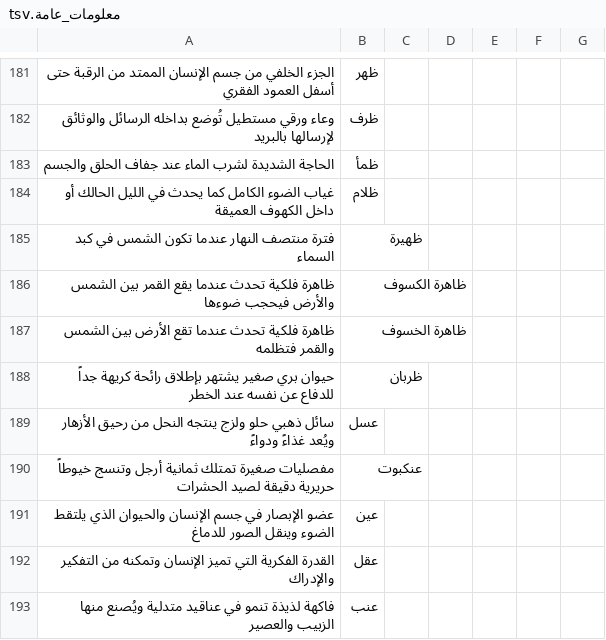
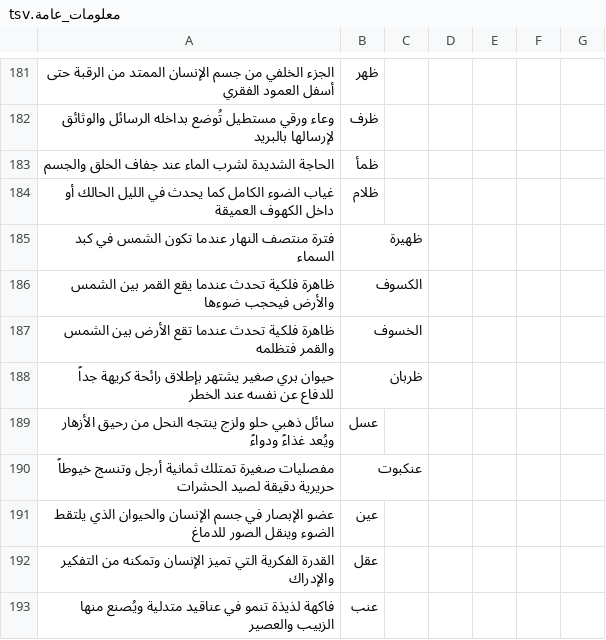
Before and after one commit to AbdulrezakHA/horoof-maa-hussein, a TSV file: presets/معلومات_عامة.tsv, drawn as a sheet; only a part is shown, gaps mark what is left out.

```diff
--- a/presets/معلومات_عامة.tsv
+++ b/presets/معلومات_عامة.tsv
@@ -185,4 +185,4 @@
 فترة منتصف النهار عندما تكون الشمس في كبد السماء	ظهيرة					
-ظاهرة فلكية تحدث عندما يقع القمر بين الشمس والأرض فيحجب ضوءها	ظاهرة الكسوف					
-ظاهرة فلكية تحدث عندما تقع الأرض بين الشمس والقمر فتظلمه	ظاهرة الخسوف					
+ظاهرة فلكية تحدث عندما يقع القمر بين الشمس والأرض فيحجب ضوءها	الكسوف					
+ظاهرة فلكية تحدث عندما تقع الأرض بين الشمس والقمر فتظلمه	الخسوف					
 حيوان بري صغير يشتهر بإطلاق رائحة كريهة جداً للدفاع عن نفسه عند الخطر	ظربان					
```
Also changed, not shown: presets/الأساسي.tsv, presets/تاريخ_إسلامي_أسئلة_وأجوبة.tsv, 18 other files.
